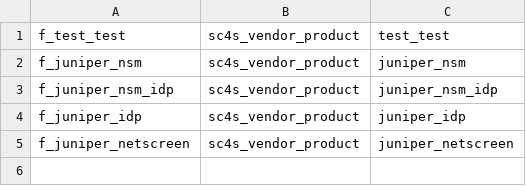
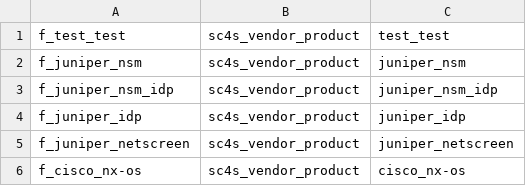
Before and after one commit to splunk/splunk-connect-for-syslog, a CSV file: package/etc/context-local/vendor_product_by_source.csv, drawn as a sheet; the diff names each change by its address in the sheet, - before the commit and + after, or states it on an @@ line.

```diff
--- a/package/etc/context-local/vendor_product_by_source.csv
+++ b/package/etc/context-local/vendor_product_by_source.csv
+row 6: f_cisco_nx-os | sc4s_vendor_product | cisco_nx-os
```
Also changed, not shown: package/etc/context-local/splunk_index.csv, 4 other files.
